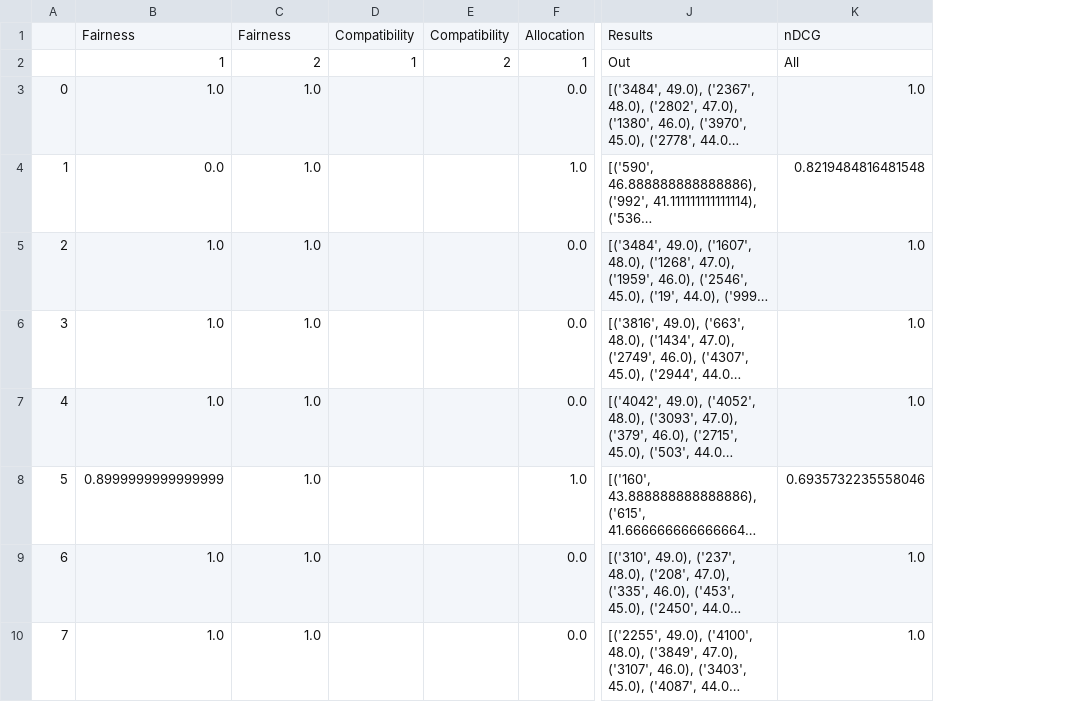
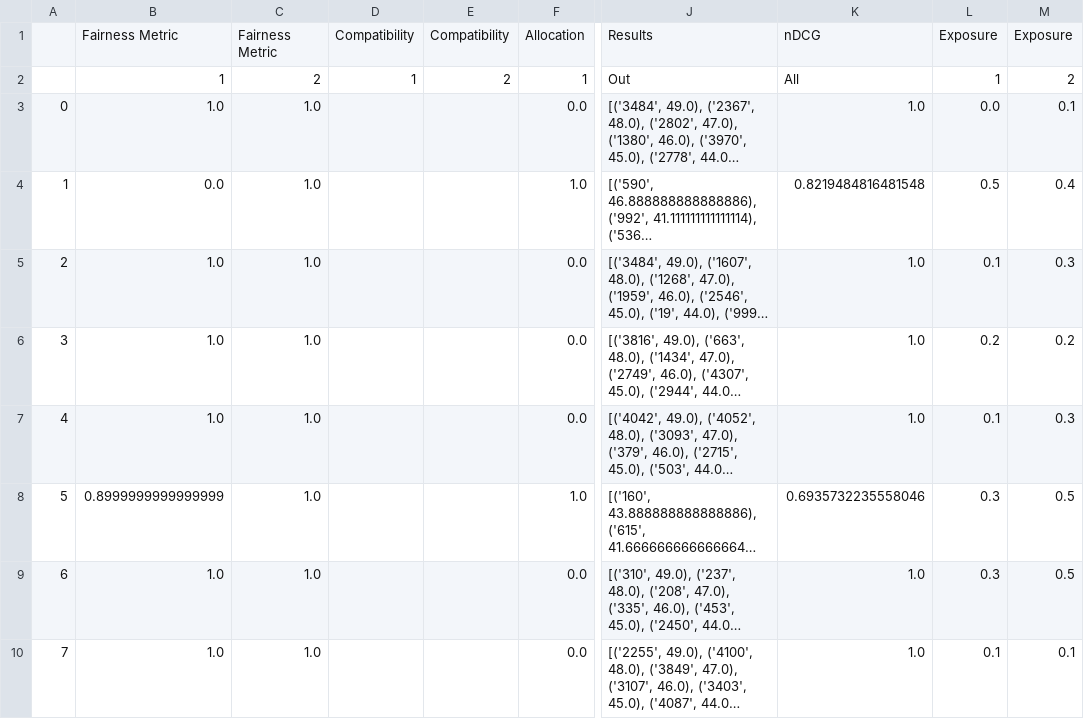
Before and after one commit to that-recsys-lab/scruf_d, a CSV file: jupyter/sample_output.csv, drawn as a sheet; only a part is shown, gaps mark what is left out; long unchanged cells end in …; the diff names each change by its address in the sheet, - before the commit and + after, or states it on an @@ line.

Commit message:
Updated sample notebook for post-processing

```diff
--- a/jupyter/sample_output.csv
+++ b/jupyter/sample_output.csv
+column L, rows 1-10: Exposure | 1 | 0.0 | 0.5 | 0.1 | 0.2 | 0.1 | 0.3 | 0.3 | 0.1
+column M, rows 1-10: Exposure | 2 | 0.1 | 0.4 | 0.3 | 0.2 | 0.3 | 0.5 | 0.5 | 0.1
-B1: Fairness
+B1: Fairness Metric
-C1: Fairness
+C1: Fairness Metric
```
Also changed, not shown: 2 other files.
